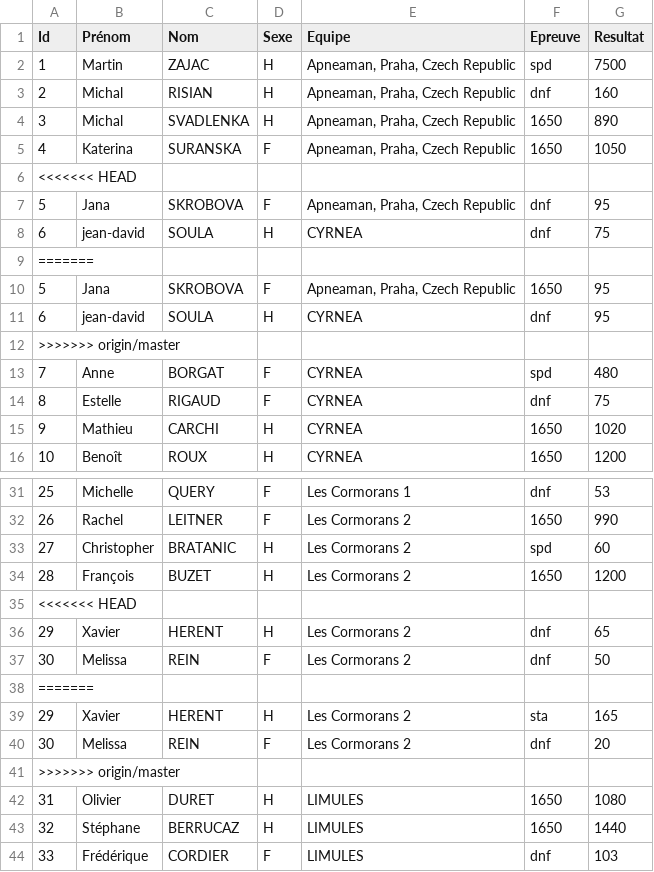
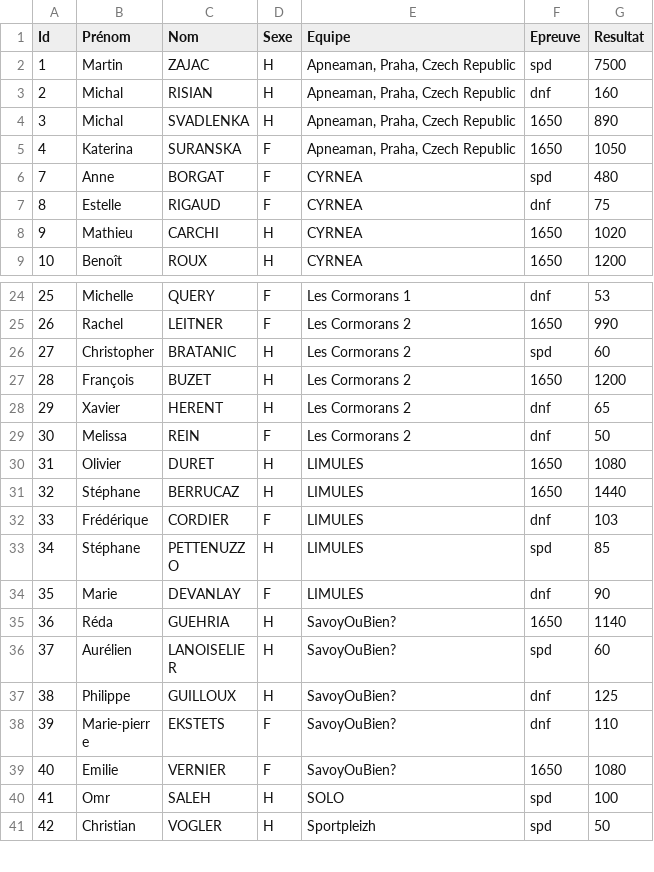
Before and after one commit to neokama/OpenApneeLyon, a CSV file: bin/import/classement.csv, drawn as a sheet; only a part is shown, gaps mark what is left out; the shorter side is filled out with more unchanged rows.

Commit message:
classement equipe OK

```diff
--- a/bin/import/classement.csv
+++ b/bin/import/classement.csv
@@ -5,9 +5,2 @@
 4;Katerina;SURANSKA;F;Apneaman, Praha, Czech Republic;1650;1050
-<<<<<<< HEAD
-5;Jana;SKROBOVA;F;Apneaman, Praha, Czech Republic;dnf;95
-6;jean-david;SOULA;H;CYRNEA;dnf;75
-=======
-5;Jana;SKROBOVA;F;Apneaman, Praha, Czech Republic;1650;95
-6;jean-david;SOULA;H;CYRNEA;dnf;95
->>>>>>> origin/master
 7;Anne;BORGAT;F;CYRNEA;spd;480
@@ -34,9 +27,4 @@
 28;François;BUZET;H;Les Cormorans 2;1650;1200
-<<<<<<< HEAD
 29;Xavier;HERENT;H;Les Cormorans 2;dnf;65
 30;Melissa;REIN;F;Les Cormorans 2;dnf;50
-=======
-29;Xavier;HERENT;H;Les Cormorans 2;sta;165
-30;Melissa;REIN;F;Les Cormorans 2;dnf;20
->>>>>>> origin/master
 31;Olivier;DURET;H;LIMULES;1650;1080
```
Also changed, not shown: bin/export/Classement-1650.csv, bin/export/Classement-dnf.csv, 8 other files.
